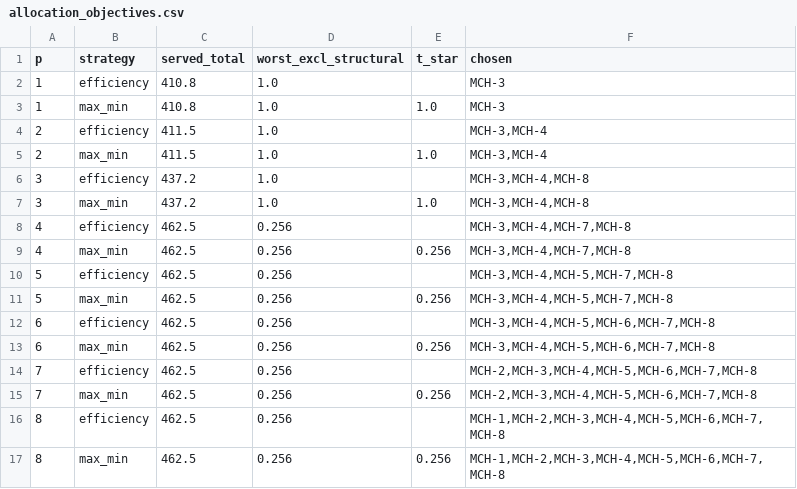
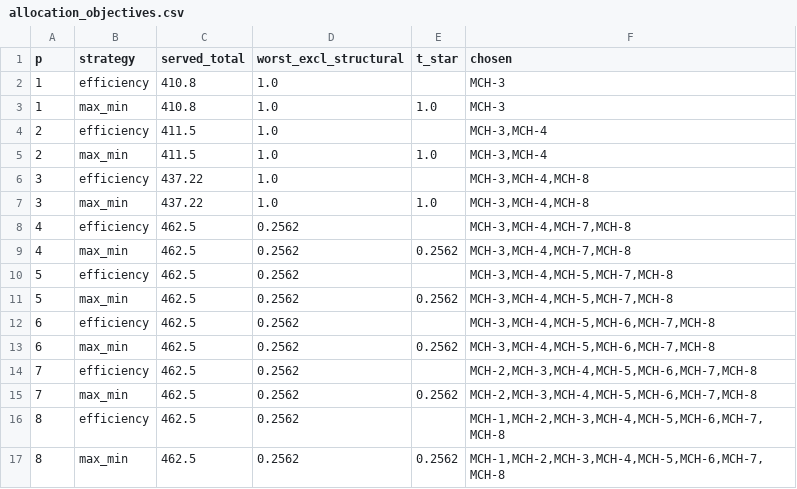
Before and after one commit to KN-1998/mcm2027-b-phoenix-cooling, a CSV file: results/q2_objectives/allocation_objectives.csv, drawn as a sheet.

```diff
--- a/results/q2_objectives/allocation_objectives.csv
+++ b/results/q2_objectives/allocation_objectives.csv
@@ -5,13 +5,13 @@
 2,max_min,411.5,1.0,1.0,"MCH-3,MCH-4"
-3,efficiency,437.2,1.0,,"MCH-3,MCH-4,MCH-8"
-3,max_min,437.2,1.0,1.0,"MCH-3,MCH-4,MCH-8"
-4,efficiency,462.5,0.256,,"MCH-3,MCH-4,MCH-7,MCH-8"
-4,max_min,462.5,0.256,0.256,"MCH-3,MCH-4,MCH-7,MCH-8"
-5,efficiency,462.5,0.256,,"MCH-3,MCH-4,MCH-5,MCH-7,MCH-8"
-5,max_min,462.5,0.256,0.256,"MCH-3,MCH-4,MCH-5,MCH-7,MCH-8"
-6,efficiency,462.5,0.256,,"MCH-3,MCH-4,MCH-5,MCH-6,MCH-7,MCH-8"
-6,max_min,462.5,0.256,0.256,"MCH-3,MCH-4,MCH-5,MCH-6,MCH-7,MCH-8"
-7,efficiency,462.5,0.256,,"MCH-2,MCH-3,MCH-4,MCH-5,MCH-6,MCH-7,MCH-8"
-7,max_min,462.5,0.256,0.256,"MCH-2,MCH-3,MCH-4,MCH-5,MCH-6,MCH-7,MCH-8"
-8,efficiency,462.5,0.256,,"MCH-1,MCH-2,MCH-3,MCH-4,MCH-5,MCH-6,MCH-7,MCH-8"
-8,max_min,462.5,0.256,0.256,"MCH-1,MCH-2,MCH-3,MCH-4,MCH-5,MCH-6,MCH-7,MCH-8"
+3,efficiency,437.22,1.0,,"MCH-3,MCH-4,MCH-8"
+3,max_min,437.22,1.0,1.0,"MCH-3,MCH-4,MCH-8"
+4,efficiency,462.5,0.2562,,"MCH-3,MCH-4,MCH-7,MCH-8"
+4,max_min,462.5,0.2562,0.2562,"MCH-3,MCH-4,MCH-7,MCH-8"
+5,efficiency,462.5,0.2562,,"MCH-3,MCH-4,MCH-5,MCH-7,MCH-8"
+5,max_min,462.5,0.2562,0.2562,"MCH-3,MCH-4,MCH-5,MCH-7,MCH-8"
+6,efficiency,462.5,0.2562,,"MCH-3,MCH-4,MCH-5,MCH-6,MCH-7,MCH-8"
+6,max_min,462.5,0.2562,0.2562,"MCH-3,MCH-4,MCH-5,MCH-6,MCH-7,MCH-8"
+7,efficiency,462.5,0.2562,,"MCH-2,MCH-3,MCH-4,MCH-5,MCH-6,MCH-7,MCH-8"
+7,max_min,462.5,0.2562,0.2562,"MCH-2,MCH-3,MCH-4,MCH-5,MCH-6,MCH-7,MCH-8"
+8,efficiency,462.5,0.2562,,"MCH-1,MCH-2,MCH-3,MCH-4,MCH-5,MCH-6,MCH-7,MCH-8"
+8,max_min,462.5,0.2562,0.2562,"MCH-1,MCH-2,MCH-3,MCH-4,MCH-5,MCH-6,MCH-7,MCH-8"
```
Also changed, not shown: results/levers/levers.csv, results/q2_attribution/threshold_sweep.csv, 27 other files.
